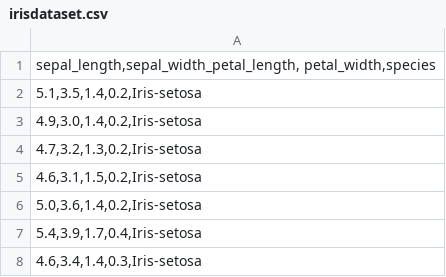
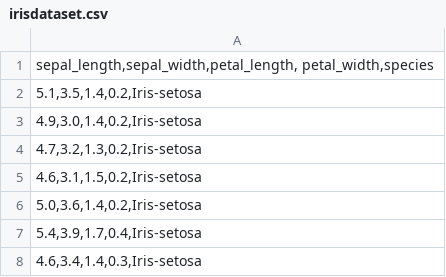
Before and after one commit to khanhafizurrahman32/masterThesisUploadFileSpringBoot, a CSV file: uploadedFiles/irisdataset.csv, drawn as a sheet; only a part is shown.

Commit message:
sampleFilesUploaded

```diff
--- a/uploadedFiles/irisdataset.csv
+++ b/uploadedFiles/irisdataset.csv
@@ -1,2 +1,2 @@
-"sepal_length,sepal_width_petal_length, petal_width,species"
+"sepal_length,sepal_width,petal_length, petal_width,species"
 "5.1,3.5,1.4,0.2,Iris-setosa"
```
